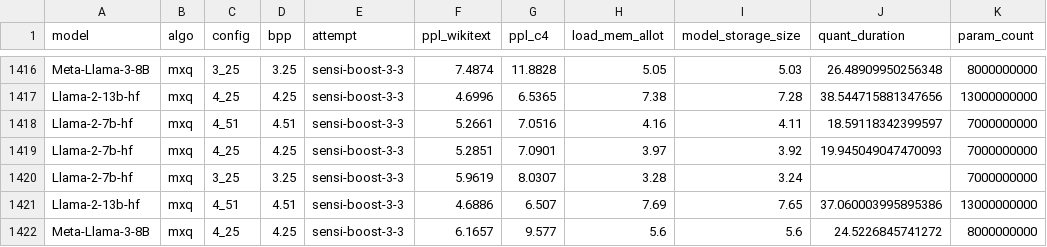
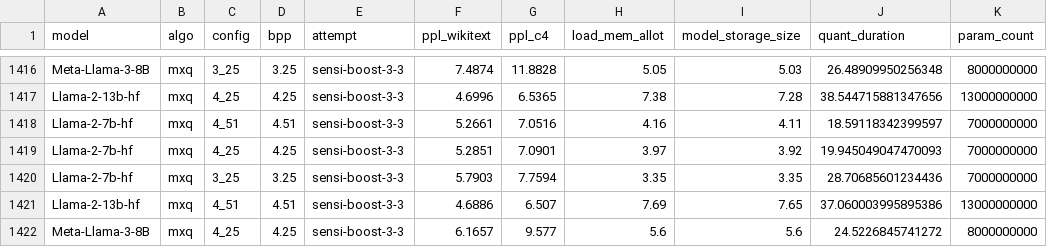
Before and after one commit to schnell18/lm-quant-toolkit, a CSV file: data-vis/endeavors/boost/data/combined.csv, drawn as a sheet; only a part is shown, gaps mark what is left out.

```diff
--- a/data-vis/endeavors/boost/data/combined.csv
+++ b/data-vis/endeavors/boost/data/combined.csv
@@ -1419,3 +1419,3 @@ Llama-2-7b-hf,mxq,4_51,4.51,sensi-boost-3-3,5.2661,7.0516,4.16,4.11,18.591183423
 Llama-2-7b-hf,mxq,4_25,4.25,sensi-boost-3-3,5.2851,7.0901,3.97,3.92,19.945049047470093,7000000000
-Llama-2-7b-hf,mxq,3_25,3.25,sensi-boost-3-3,5.9619,8.0307,3.28,3.24,,7000000000
+Llama-2-7b-hf,mxq,3_25,3.25,sensi-boost-3-3,5.7903,7.7594,3.35,3.35,28.70685601234436,7000000000
 Llama-2-13b-hf,mxq,4_51,4.51,sensi-boost-3-3,4.6886,6.507,7.69,7.65,37.060003995895386,13000000000
```
Also changed, not shown: data-vis/endeavors/boost/data/allot/mxq/sensi-boost-3-3/quant-allot-sensi-boost-3-3.csv, data-vis/endeavors/boost/data/ppl/mxq/sensi-boost-3-3/result-sensi-boost-3-3_ppl-20241229190529.csv, 3 other files.
